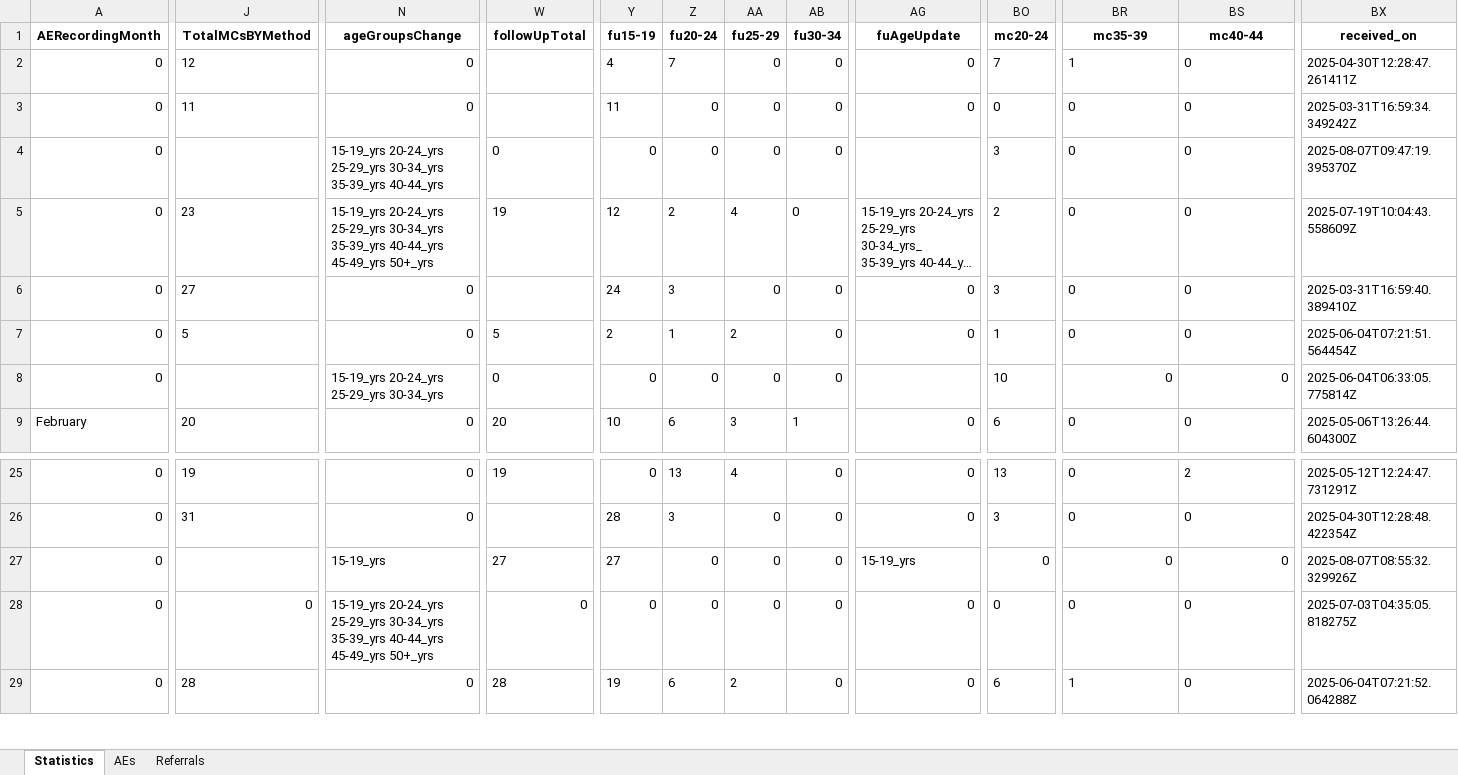
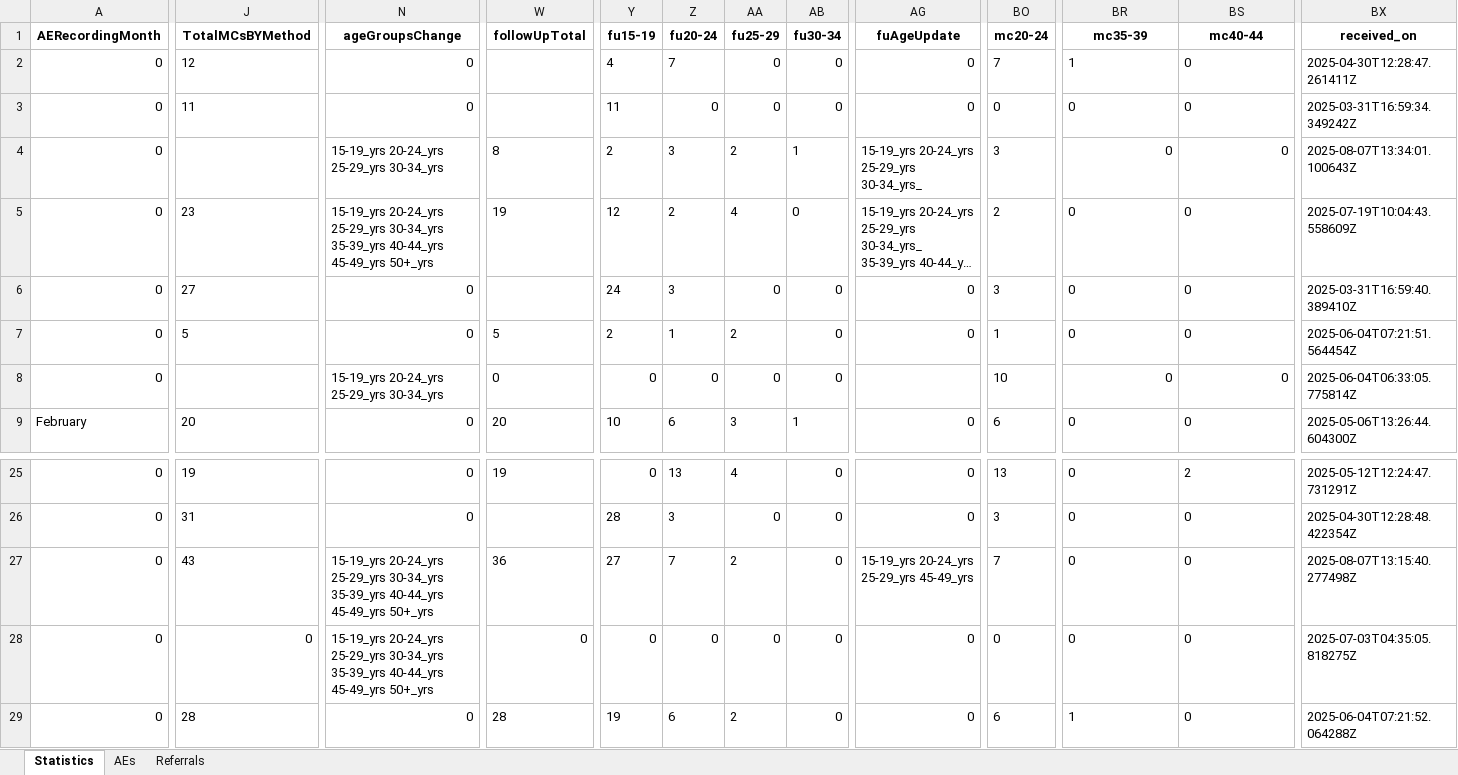
Before and after one commit to ashleymutenha/zazic-commcareManipulation, an Excel workbook: data.xlsx, sheet Statistics, drawn as a sheet; only a part is shown, gaps mark what is left out; long unchanged cells end in …; values as stored, in another font and other column widths than the file's, no borders; the diff covers the shown part only; the diff names each change by its address in the sheet, - before the commit and + after, or states it on an @@ line.

```diff
--- a/data.xlsx (sheet Statistics)
+++ b/data.xlsx (sheet Statistics)
-N4 (ageGroupsChange): …25-29_yrs 30-34_yrs 35-39_yrs 40-44_yrs
+N4 (ageGroupsChange): …25-29_yrs 30-34_yrs
-W4 (followUpTotal): 0
+W4 (followUpTotal): 8
-Y4 (fu15-19): 0
+Y4 (fu15-19): 2
-Z4 (fu20-24): 0
+Z4 (fu20-24): 3
-AA4 (fu25-29): 0
+AA4 (fu25-29): 2
-AB4 (fu30-34): 0
+AB4 (fu30-34): 1
-AG4 (fuAgeUpdate): (empty)
+AG4 (fuAgeUpdate): 15-19_yrs 20-24_yrs 25-29_yrs 30-34_yrs_
-BR4:BS4 alignment: left
+BR4:BS4 alignment: right
-BX4 (received_on): 2025-08-07T09:47:19.395370Z
+BX4 (received_on): 2025-08-07T13:34:01.100643Z
-J27 (TotalMCsBYMethod): (empty)
+J27 (TotalMCsBYMethod): 43
-N27 (ageGroupsChange): 15-19_yrs
+N27 (ageGroupsChange): 15-19_yrs 20-24_yrs 25-29_yrs 30-34_yrs 35-39_yrs 40-44_yrs 45-49_yrs 50+_yrs
-W27 (followUpTotal): 27
+W27 (followUpTotal): 36
-Z27 (fu20-24): 0
+Z27 (fu20-24): 7
-AA27 (fu25-29): 0
+AA27 (fu25-29): 2
-AG27 (fuAgeUpdate): 15-19_yrs
+AG27 (fuAgeUpdate): 15-19_yrs 20-24_yrs 25-29_yrs 45-49_yrs
-BO27 (mc20-24): 0
+BO27 (mc20-24): 7
-BR27:BS27 alignment: right
+BR27:BS27 alignment: left
-BX27 (received_on): 2025-08-07T08:55:32.329926Z
+BX27 (received_on): 2025-08-07T13:15:40.277498Z
```
Also changed, not shown: 7 edited cells and cell formats elsewhere in this sheet, corrections.xlsx, generalDF.xlsx, 6 other files.
